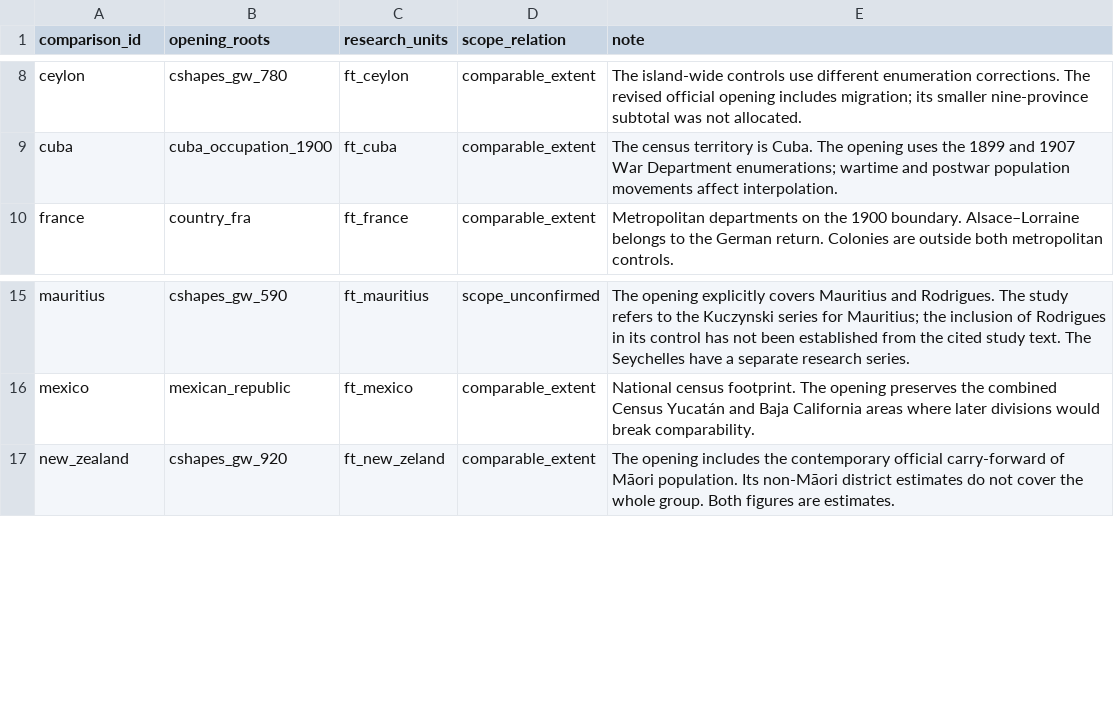
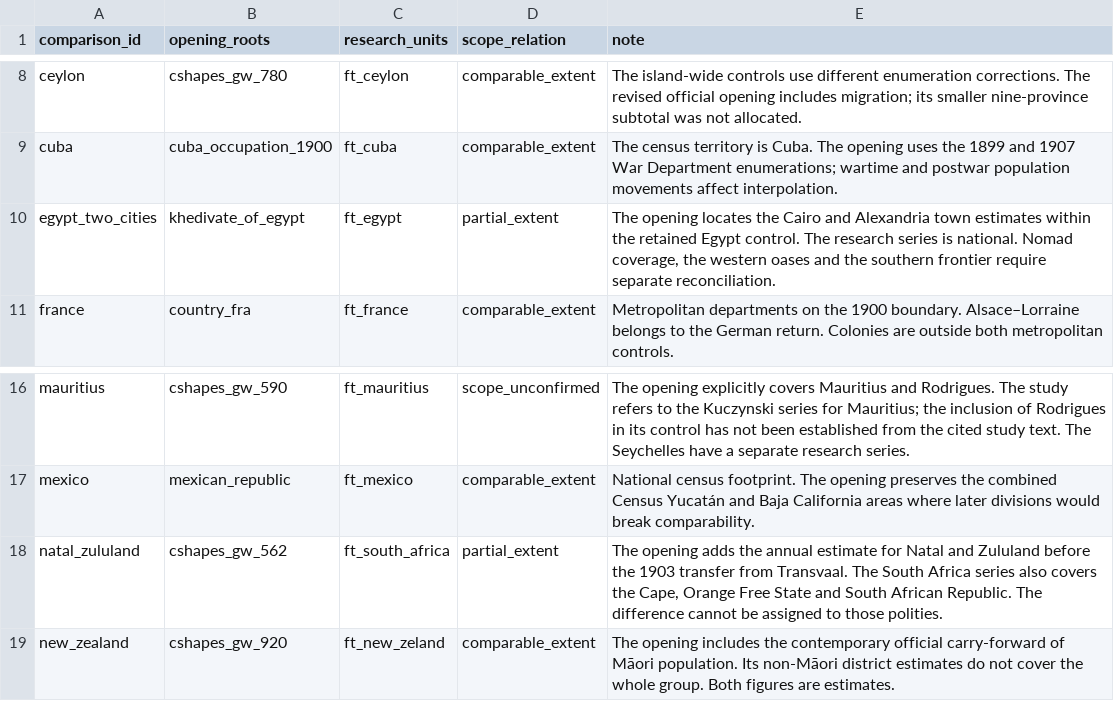
Before and after one commit to ryoumiyahayato/wwo, a TSV file: data/historical_population_1900/opening_geography.tsv, drawn as a sheet; only a part is shown, gaps mark what is left out.

```diff
--- a/data/historical_population_1900/opening_geography.tsv
+++ b/data/historical_population_1900/opening_geography.tsv
@@ -9,2 +9,3 @@ ceylon	cshapes_gw_780	ft_ceylon	comparable_extent	The island-wide controls use d
 cuba	cuba_occupation_1900	ft_cuba	comparable_extent	The census territory is Cuba. The opening uses the 1899 and 1907 War Department enumerations; wartime and postwar population movements affect interpolation.
+egypt_two_cities	khedivate_of_egypt	ft_egypt	partial_extent	The opening locates the Cairo and Alexandria town estimates within the retained Egypt control. The research series is national. Nomad coverage, the western oases and the southern frontier require separate reconciliation.
 france	country_fra	ft_france	comparable_extent	Metropolitan departments on the 1900 boundary. Alsace–Lorraine belongs to the German return. Colonies are outside both metropolitan controls.
@@ -16,2 +17,3 @@ mauritius	cshapes_gw_590	ft_mauritius	scope_unconfirmed	The opening explicitly c
 mexico	mexican_republic	ft_mexico	comparable_extent	National census footprint. The opening preserves the combined Census Yucatán and Baja California areas where later divisions would break comparability.
+natal_zululand	cshapes_gw_562	ft_south_africa	partial_extent	The opening adds the annual estimate for Natal and Zululand before the 1903 transfer from Transvaal. The South Africa series also covers the Cape, Orange Free State and South African Republic. The difference cannot be assigned to those polities.
 new_zealand	cshapes_gw_920	ft_new_zeland	comparable_extent	The opening includes the contemporary official carry-forward of Māori population. Its non-Māori district estimates do not cover the whole group. Both figures are estimates.
```
Also changed, not shown: data/historical_population_1900/collections/african_returns/returns.csv, data/historical_population_1900/collections/age_sex/age_sex.csv, 36 other files.
